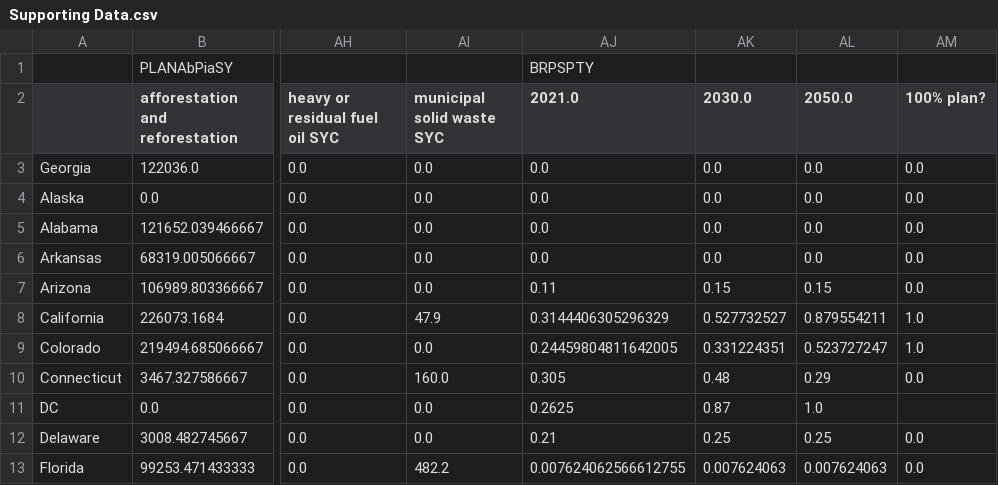
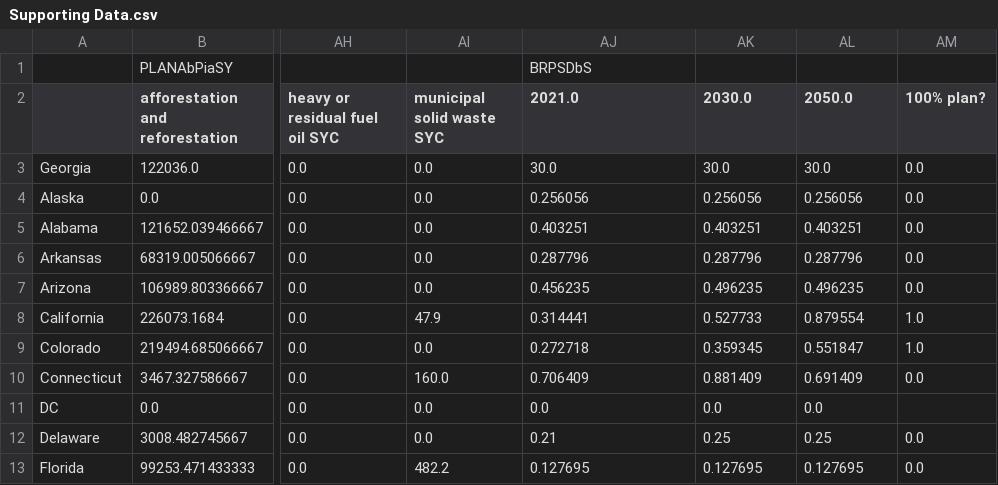
Before and after one commit to EnergyInnovation/eps-georgia, a CSV file: InputData/webappdata/Supporting Data.csv, drawn as a sheet; only a part is shown, gaps mark what is left out; the diff covers the shown part only; the diff names each change by its address in the sheet, - before the commit and + after, or states it on an @@ line.

```diff
--- a/InputData/webappdata/Supporting Data.csv
+++ b/InputData/webappdata/Supporting Data.csv
-AJ1 (2021.0): BRPSPTY
+AJ1 (2021.0): BRPSDbS
-AJ3 (2021.0): 0.0
+AJ3 (2021.0): 30.0
-AK3 (2030.0): 0.0
+AK3 (2030.0): 30.0
-AL3 (2050.0): 0.0
+AL3 (2050.0): 30.0
-AJ4 (2021.0): 0.0
+AJ4 (2021.0): 0.256056
-AK4 (2030.0): 0.0
+AK4 (2030.0): 0.256056
-AL4 (2050.0): 0.0
+AL4 (2050.0): 0.256056
-AJ5 (2021.0): 0.0
+AJ5 (2021.0): 0.403251
-AK5 (2030.0): 0.0
+AK5 (2030.0): 0.403251
-AL5 (2050.0): 0.0
+AL5 (2050.0): 0.403251
-AJ6 (2021.0): 0.0
+AJ6 (2021.0): 0.287796
-AK6 (2030.0): 0.0
+AK6 (2030.0): 0.287796
-AL6 (2050.0): 0.0
+AL6 (2050.0): 0.287796
-AJ7 (2021.0): 0.11
+AJ7 (2021.0): 0.456235
-AK7 (2030.0): 0.15
+AK7 (2030.0): 0.496235
-AL7 (2050.0): 0.15
+AL7 (2050.0): 0.496235
-AJ8 (2021.0): 0.3144406305296329
+AJ8 (2021.0): 0.314441
-AK8 (2030.0): 0.527732527
+AK8 (2030.0): 0.527733
-AL8 (2050.0): 0.879554211
+AL8 (2050.0): 0.879554
-AJ9 (2021.0): 0.24459804811642005
+AJ9 (2021.0): 0.272718
-AK9 (2030.0): 0.331224351
+AK9 (2030.0): 0.359345
-AL9 (2050.0): 0.523727247
+AL9 (2050.0): 0.551847
-AJ10 (2021.0): 0.305
+AJ10 (2021.0): 0.706409
-AK10 (2030.0): 0.48
+AK10 (2030.0): 0.881409
-AL10 (2050.0): 0.29
+AL10 (2050.0): 0.691409
-AJ11 (2021.0): 0.2625
+AJ11 (2021.0): 0.0
-AK11 (2030.0): 0.87
+AK11 (2030.0): 0.0
-AL11 (2050.0): 1.0
+AL11 (2050.0): 0.0
-AJ13 (2021.0): 0.007624062566612755
+AJ13 (2021.0): 0.127695
-AK13 (2030.0): 0.007624063
+AK13 (2030.0): 0.127695
-AL13 (2050.0): 0.007624063
+AL13 (2050.0): 0.127695
```
Also changed, not shown: 136 edited cells elsewhere in this file, 5 other files.
